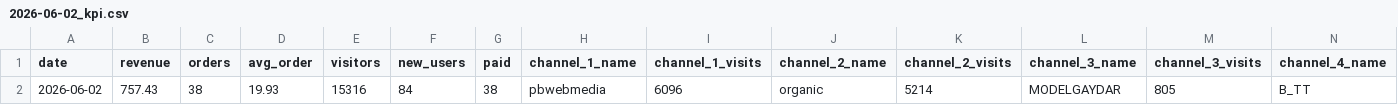
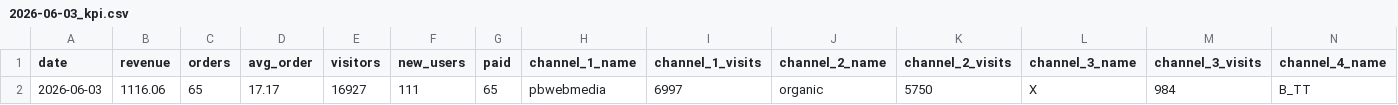
Before and after one commit to vitobbbot/gdr-dashboard, a CSV file: data/2026-06-03_kpi.csv (was data/2026-06-02_kpi.csv), drawn as a sheet; only a part is shown; removed rows and columns are numbered as before the commit, all else as after; rows hold the shown columns only; the diff names each change by its address in the sheet, - before the commit and + after, or states it on an @@ line.

Commit message:
data: update KPI 2026-06-03

```diff
--- a/data/2026-06-02_kpi.csv
+++ b/data/2026-06-03_kpi.csv
-row 2: 2026-06-02 | 757.43 | 38 | 19.93 | 15316 | 84 | 38 | pbwebmedia | 6096 | organic | 5214 | MODELGAYDAR | 805 | B_TT
+row 2: 2026-06-03 | 1116.06 | 65 | 17.17 | 16927 | 111 | 65 | pbwebmedia | 6997 | organic | 5750 | X | 984 | B_TT
```
Also changed, not shown: 1 other file.
